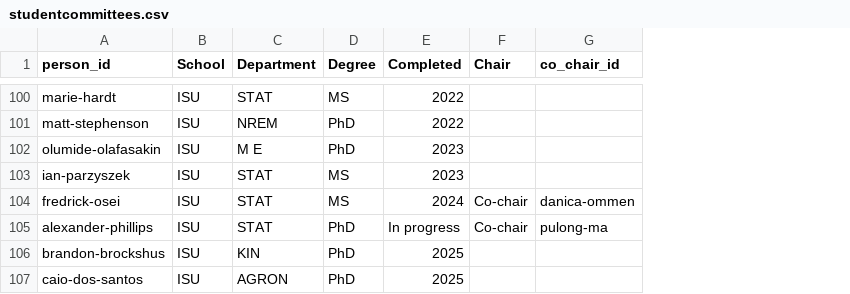
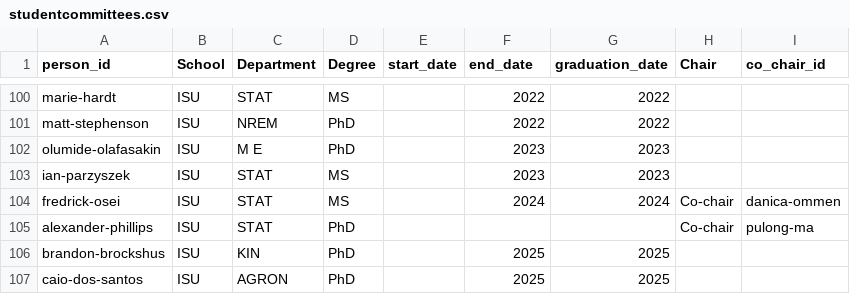
Before and after one commit to jarad/cv, a CSV file: data/studentcommittees.csv, drawn as a sheet; only a part is shown, gaps mark what is left out; addresses are those after the commit; the diff covers the shown part only; the diff names each change by its address in the sheet, - before the commit and + after, or states it on an @@ line.

```diff
--- a/data/studentcommittees.csv
+++ b/data/studentcommittees.csv
+column E (start_date), empty
+column G (graduation_date), rows 100-107: 2022 | 2022 | 2023 | 2023 | 2024 |  | 2025 | 2025
-F1: Completed
+F1: end_date
-F105 (end_date): In progress
+F105 (end_date): (empty)
```
Also changed, not shown: 8 edited cells elsewhere in this file, data/service.csv, 2 other files.
